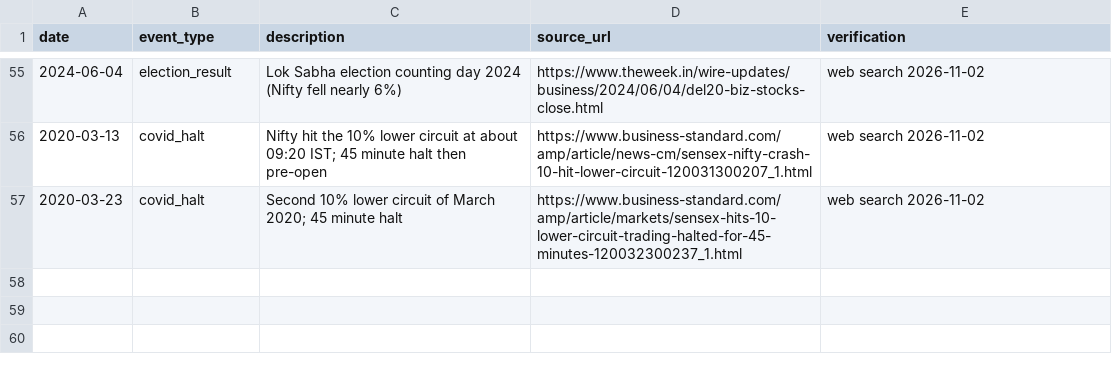
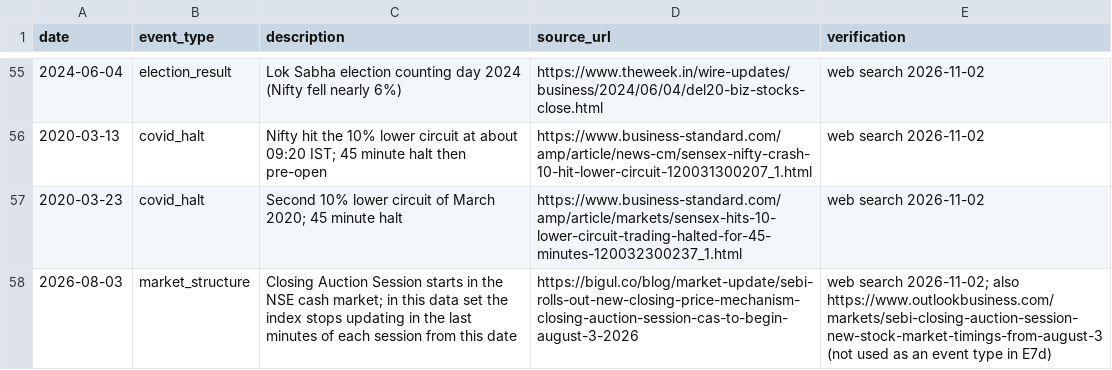
Before and after one commit to ShockXR/Anytime-Valid-Volatility-Monitor, a CSV file: data/events/nifty_events.csv, drawn as a sheet; only a part is shown, gaps mark what is left out.

```diff
--- a/data/events/nifty_events.csv
+++ b/data/events/nifty_events.csv
@@ -57 +57,2 @@ date,event_type,description,source_url,verification
 2020-03-23,covid_halt,Second 10% lower circuit of March 2020; 45 minute halt,https://www.business-standard.com/amp/article/markets/sensex-hits-10-lower-circuit-trading-halted-for-45-minutes-120032300237_1.html,web search 2026-11-02
+2026-08-03,market_structure,Closing Auction Session starts in the NSE cash market; in this data set the index stops updating in the last minutes of each session from this date,https://bigul.co/blog/market-update/sebi-rolls-out-new-closing-price-mechanism-closing-auction-session-cas-to-begin-august-3-2026,web search 2026-11-02; also https://www.outlookbusiness.com/markets/sebi-closing-auction-session-new-stock-market-timings-from-august-3 (not used as an event type in E7d)
```
Also changed, not shown: 4 other files.
